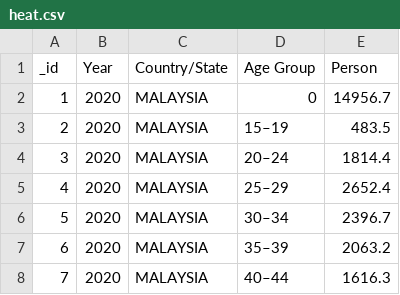
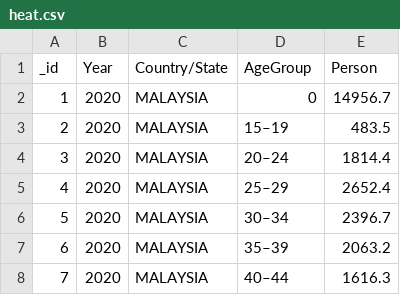
Before and after one commit to grace-ting/FIT3179, a CSV file: heat.csv, drawn as a sheet; only a part is shown.

Commit message:
Add files via upload

```diff
--- a/heat.csv
+++ b/heat.csv
@@ -1,2 +1,2 @@
-_id,Year,Country/State,Age Group,Person
+_id,Year,Country/State,AgeGroup,Person
 1,2020,MALAYSIA,0,14956.7
```
